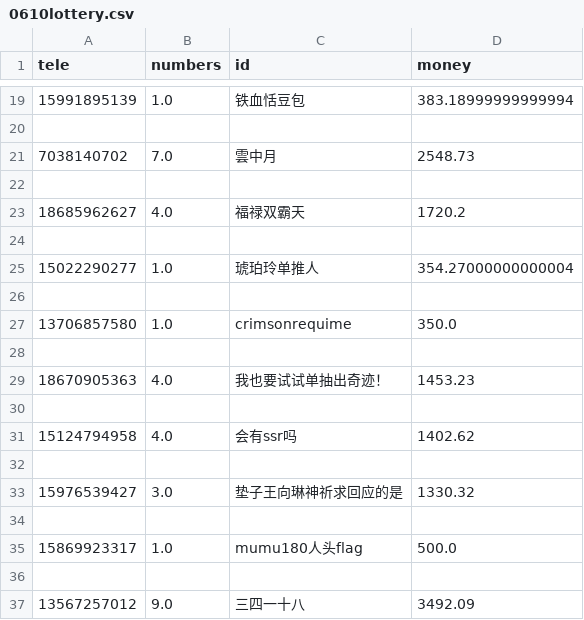
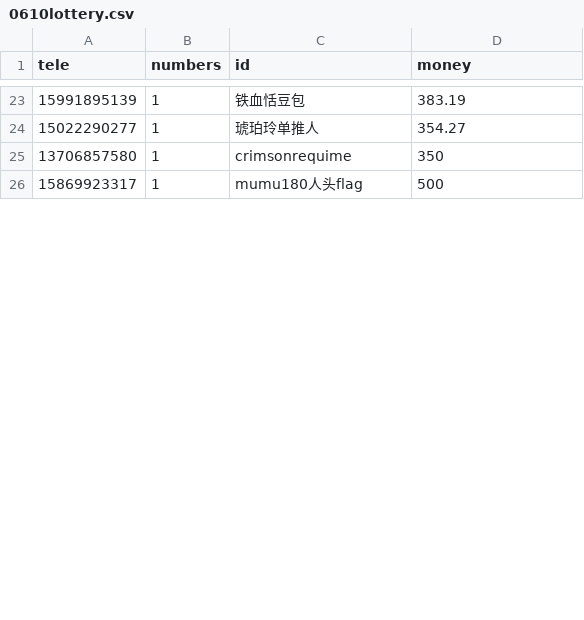
Before and after one commit to akiaki1996/chenlinpk-related, a CSV file: 0610lottery.csv, drawn as a sheet; only a part is shown, gaps mark what is left out; the diff covers the shown part only.

```diff
--- a/0610lottery.csv
+++ b/0610lottery.csv
@@ -19,19 +23,4 @@
-15991895139,1.0,铁血恬豆包,383.18999999999994
-
-7038140702,7.0,雲中月,2548.73
-
-18685962627,4.0,福禄双霸天,1720.2
-
-15022290277,1.0,琥珀玲单推人,354.27000000000004
-
-13706857580,1.0,crimsonrequime,350.0
-
-18670905363,4.0,我也要试试单抽出奇迹！,1453.23
-
-15124794958,4.0,会有ssr吗,1402.62
-
-15976539427,3.0,垫子王向琳神祈求回应的是,1330.32
-
-15869923317,1.0,mumu180人头flag,500.0
-
-13567257012,9.0,三四一十八,3492.09
+15991895139,1,铁血恬豆包,383.19
+15022290277,1,琥珀玲单推人,354.27
+13706857580,1,crimsonrequime,350
+15869923317,1,mumu180人头flag,500
```
Also changed, not shown: 11 added rows, 36 removed rows and 42 edited cells elsewhere in this file, 10 other files.
